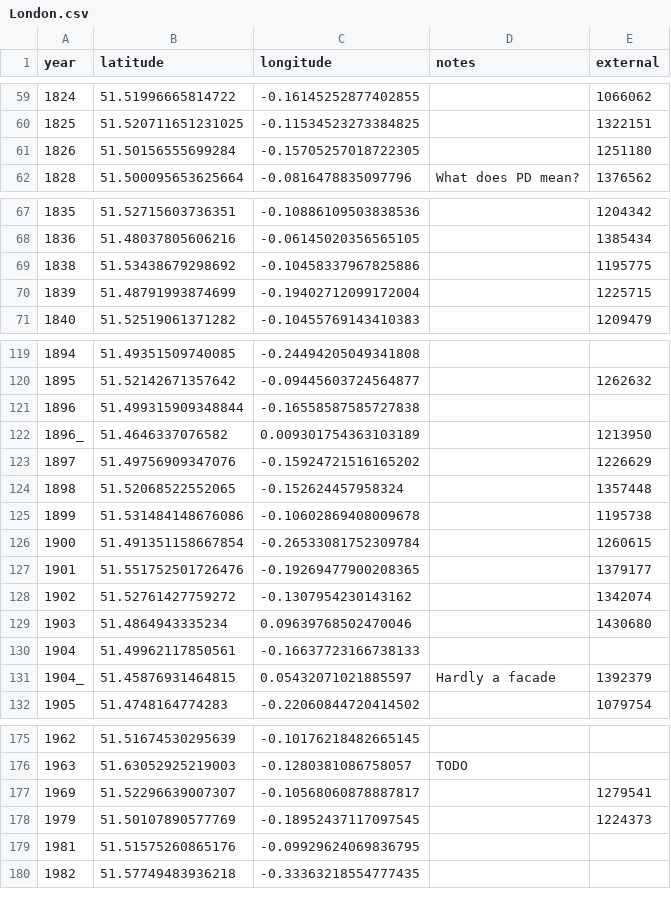
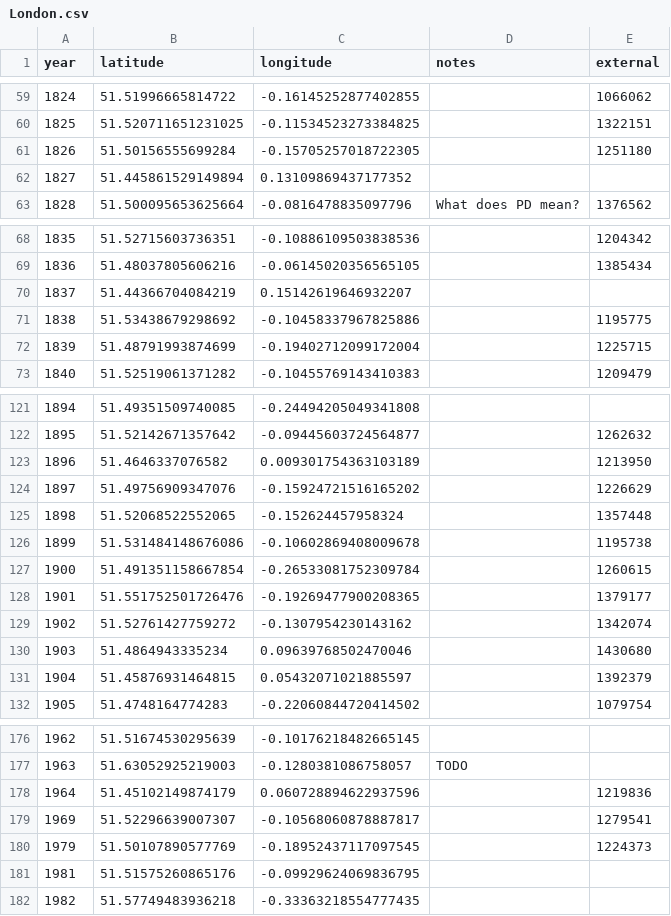
Before and after one commit to aelmekeev/year-on-facade, a CSV file: csv/UK/London.csv, drawn as a sheet; only a part is shown, gaps mark what is left out; the diff covers the shown part only.

```diff
--- a/csv/UK/London.csv
+++ b/csv/UK/London.csv
@@ -61,2 +61,3 @@ year,latitude,longitude,notes,external
 1826,51.50156555699284,-0.15705257018722305,,1251180
+1827,51.445861529149894,0.13109869437177352,,
 1828,51.500095653625664,-0.0816478835097796,What does PD mean?,1376562
@@ -68,2 +69,3 @@ year,latitude,longitude,notes,external
 1836,51.48037805606216,-0.06145020356565105,,1385434
+1837,51.44366704084219,0.15142619646932207,,
 1838,51.53438679298692,-0.10458337967825886,,1195775
@@ -120,4 +122,3 @@ year,latitude,longitude,notes,external
 1895,51.52142671357642,-0.09445603724564877,,1262632
-1896,51.499315909348844,-0.16558587585727838,,
-1896_,51.4646337076582,0.009301754363103189,,1213950
+1896,51.4646337076582,0.009301754363103189,,1213950
 1897,51.49756909347076,-0.15924721516165202,,1226629
@@ -129,4 +130,3 @@ year,latitude,longitude,notes,external
 1903,51.4864943335234,0.09639768502470046,,1430680
-1904,51.49962117850561,-0.16637723166738133,,
-1904_,51.45876931464815,0.05432071021885597,Hardly a facade,1392379
+1904,51.45876931464815,0.05432071021885597,,1392379
 1905,51.4748164774283,-0.22060844720414502,,1079754
@@ -176,2 +177,3 @@ year,latitude,longitude,notes,external
 1963,51.63052925219003,-0.1280381086758057,TODO,
+1964,51.45102149874179,0.060728894622937596,,1219836
 1969,51.52296639007307,-0.10568060878887817,,1279541
```
Also changed, not shown: 1 added row and 3 edited cells elsewhere in this file, 10 other files.
